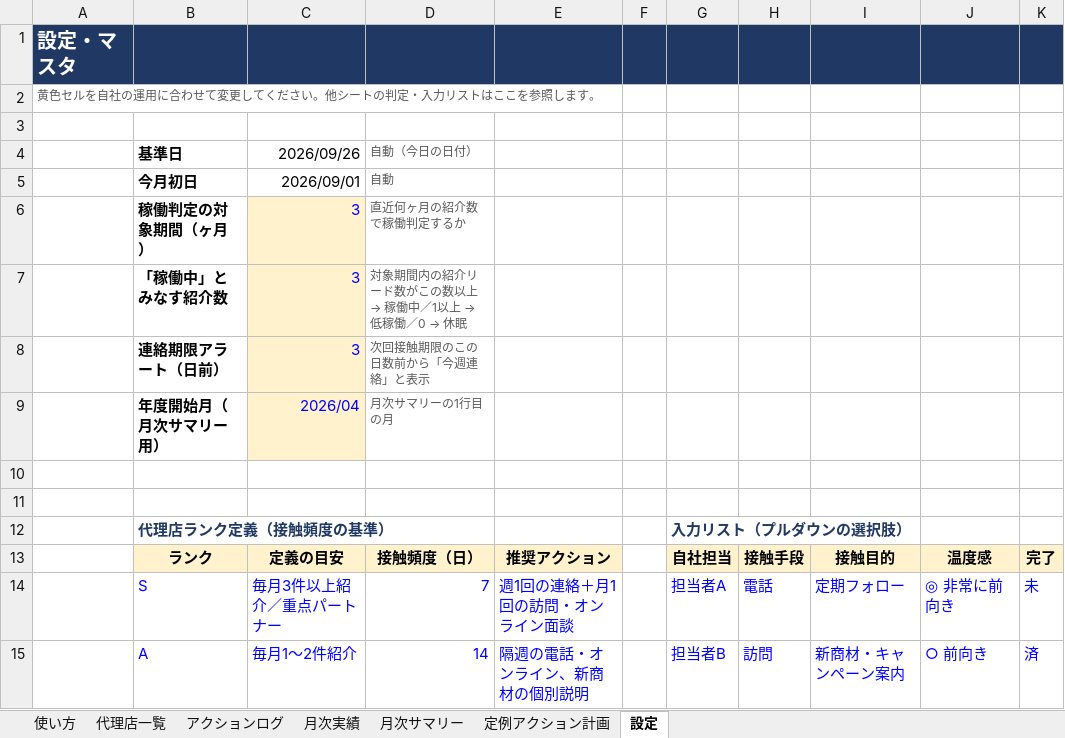
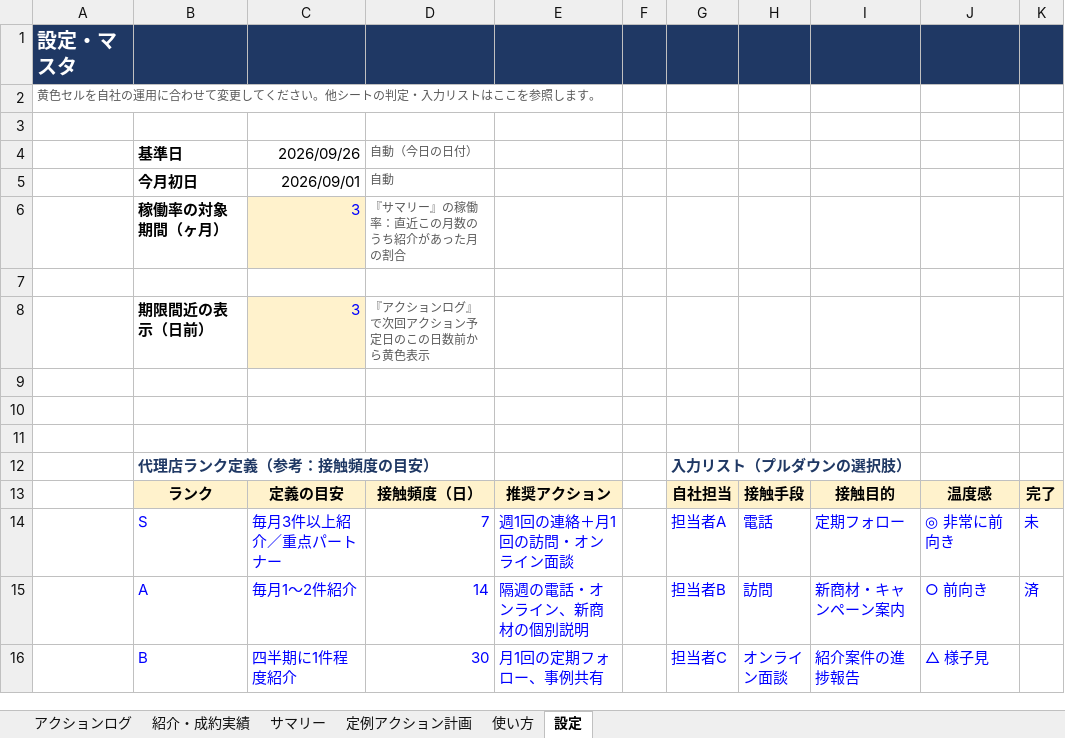
Before and after one commit to hisafuminakamurarp-lab/tj-manual, an Excel workbook: 代理店アクション管理シート.xlsx, sheet 設定, drawn as a sheet; only a part is shown; the shorter side is filled out with more unchanged rows; values as stored, in another font and other column widths than the file's, no borders; removed rows and columns are numbered as before the commit, all else as after; the diff names each change by its address in the sheet, - before the commit and + after, or states it on an @@ line.

```diff
--- a/代理店アクション管理シート.xlsx (sheet 設定)
+++ b/代理店アクション管理シート.xlsx (sheet 設定)
-sheet tab: 代理店一覧
+sheet tab: 紹介・成約実績
-sheet tab: 月次実績
-sheet tab: 月次サマリー
+sheet tab: サマリー
@@ sheet tab order changed: アクションログ | 紹介・成約実績 | サマリー | 定例アクション計画 | 使い方 | 設定 @@
-B6 (基準日): 稼働判定の対象期間（ヶ月）
+B6 (基準日): 稼働率の対象期間（ヶ月）
-D6 (自動（今日の日付）): 直近何ヶ月の紹介数で稼働判定するか
+D6 (自動（今日の日付）): 『サマリー』の稼働率：直近この月数のうち紹介があった月の割合
-row 7:  | 「稼働中」とみなす紹介数 | 3 | 対象期間内の紹介リード数がこの数以上 → 稼働中／1以上 → 低稼働／0 → 休眠
+row 7: (empty)
-C7 fill: #FFF2CC
+C7 fill: none
-row 8:  | 連絡期限アラート（日前） | 3 | 次回接触期限のこの日数前から「今週連絡」と表示
-row 9:  | 年度開始月（月次サマリー用） | 2026/04 | 月次サマリーの1行目の月
+row 8:  | 期限間近の表示（日前） | 3 | 『アクションログ』で次回アクション予定日のこの日数前から黄色表示
+row 11: (empty)
-B12 (基準日): 代理店ランク定義（接触頻度の基準）
+B12 (基準日): 代理店ランク定義（参考：接触頻度の目安）
```
Also changed, not shown: sheet アクションログ, sheet 紹介・成約実績, sheet 使い方, sheet 定例アクション計画, charts or pictures.
